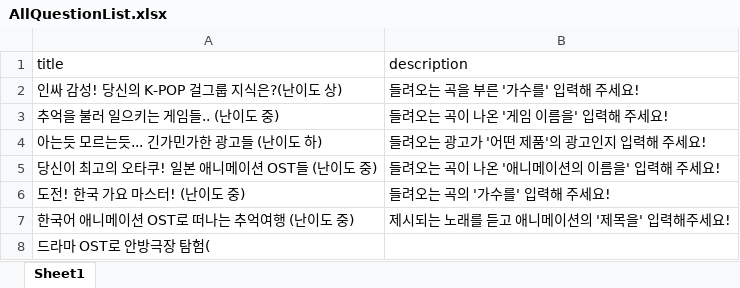
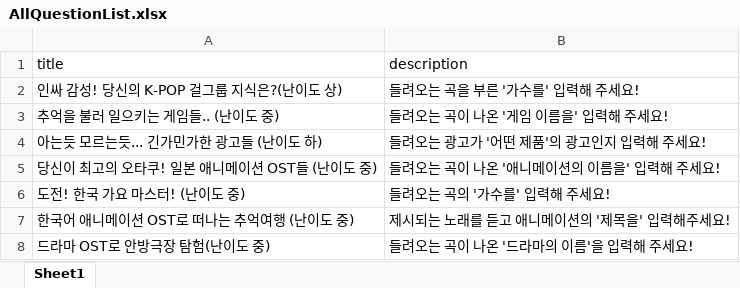
Before and after one commit to YMGYM/speedQuizRails, an Excel workbook: Questions/AllQuestionList.xlsx, sheet Sheet1, drawn as a sheet; values as stored, in another font and other column widths than the file's, no borders; removed rows and columns are numbered as before the commit, all else as after; the diff names each change by its address in the sheet, - before the commit and + after, or states it on an @@ line.

Commit message:
add question && server

```diff
--- a/Questions/AllQuestionList.xlsx (sheet Sheet1)
+++ b/Questions/AllQuestionList.xlsx (sheet Sheet1)
-row 8: 드라마 OST로 안방극장 탐험(
+row 8: 드라마 OST로 안방극장 탐험(난이도 중) | 들려오는 곡이 나온 '드라마의 이름'을 입력해 주세요!
```
Also changed, not shown: 2 other files.
